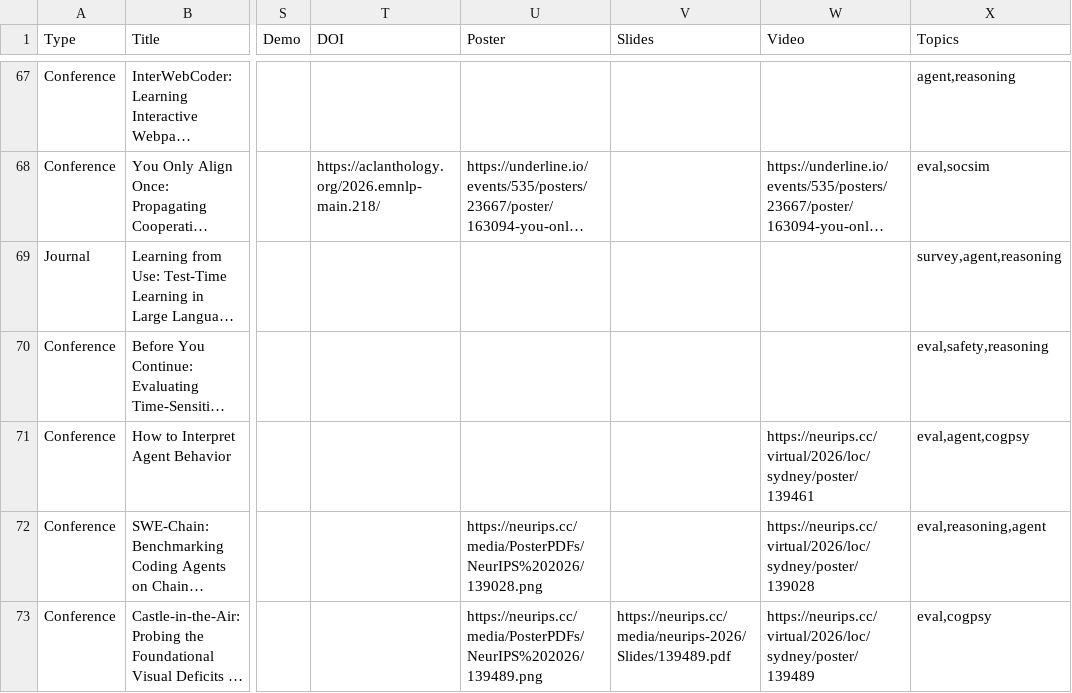
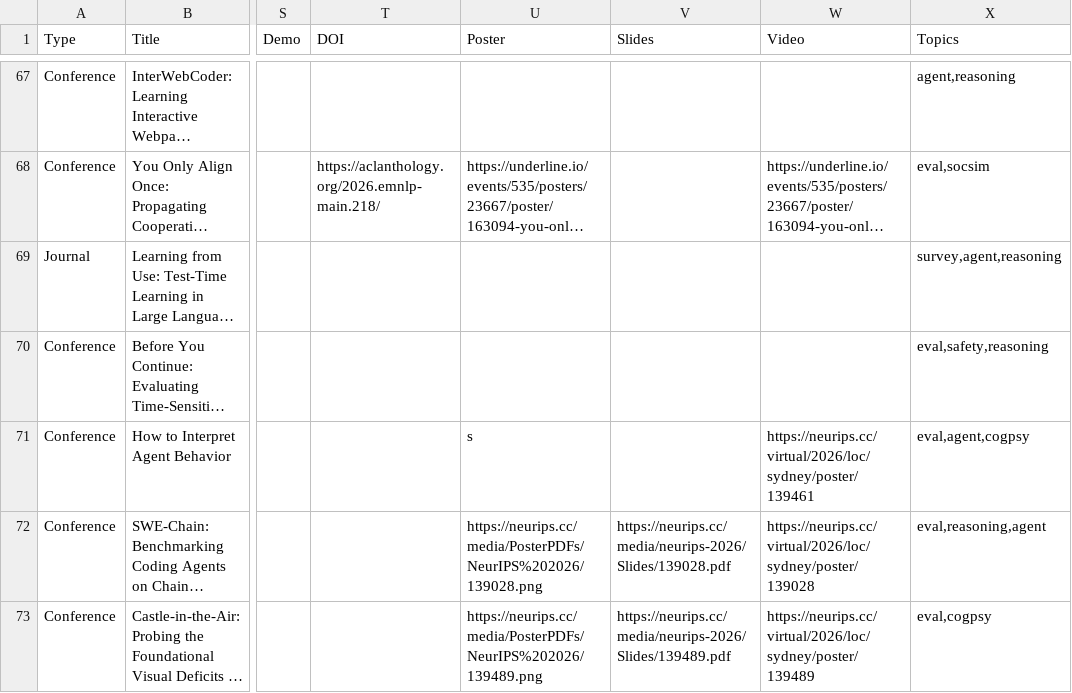
Before and after one commit to penguinnnnn/penguinnnnn.github.io, a CSV file: data/publication.csv, drawn as a sheet; only a part is shown, gaps mark what is left out; long unchanged cells end in …; the diff names each change by its address in the sheet, - before the commit and + after, or states it on an @@ line.

```diff
--- a/data/publication.csv
+++ b/data/publication.csv
-U71 (Poster): (empty)
+U71 (Poster): s
-V72 (Slides): (empty)
+V72 (Slides): https://neurips.cc/media/neurips-2026/Slides/139028.pdf
```
Also changed, not shown: 2 other files.
